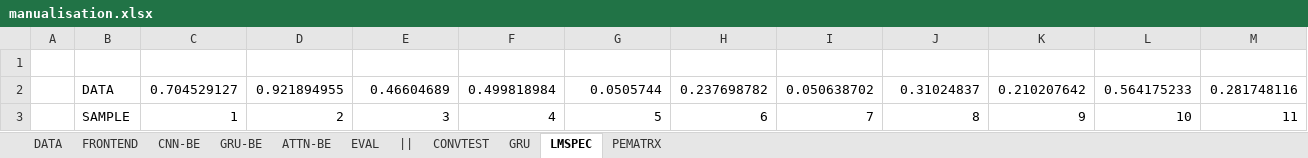
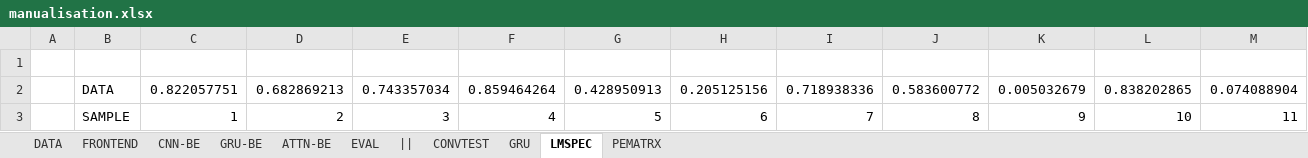
Before and after one commit to hugoalfedoputra/mudelling, an Excel workbook: ai/manualisation.xlsx, sheet LMSPEC, drawn as a sheet; only a part is shown; values as stored, in another font and other column widths than the file's, no borders; removed rows and columns are numbered as before the commit, all else as after; rows hold the shown columns only; the diff names each change by its address in the sheet, - before the commit and + after, or states it on an @@ line.

```diff
--- a/ai/manualisation.xlsx (sheet LMSPEC)
+++ b/ai/manualisation.xlsx (sheet LMSPEC)
-row 2:  | DATA | 0.704529127 | 0.921894955 | 0.46604689 | 0.499818984 | 0.0505744 | 0.237698782 | 0.050638702 | 0.31024837 | 0.210207642 | 0.564175233 | 0.281748116
+row 2:  | DATA | 0.822057751 | 0.682869213 | 0.743357034 | 0.859464264 | 0.428950913 | 0.205125156 | 0.718938336 | 0.583600772 | 0.005032679 | 0.838202865 | 0.074088904
```
Also changed, not shown: sheet CNN-BE, sheet FRONTEND, charts or pictures, 3 other files.
